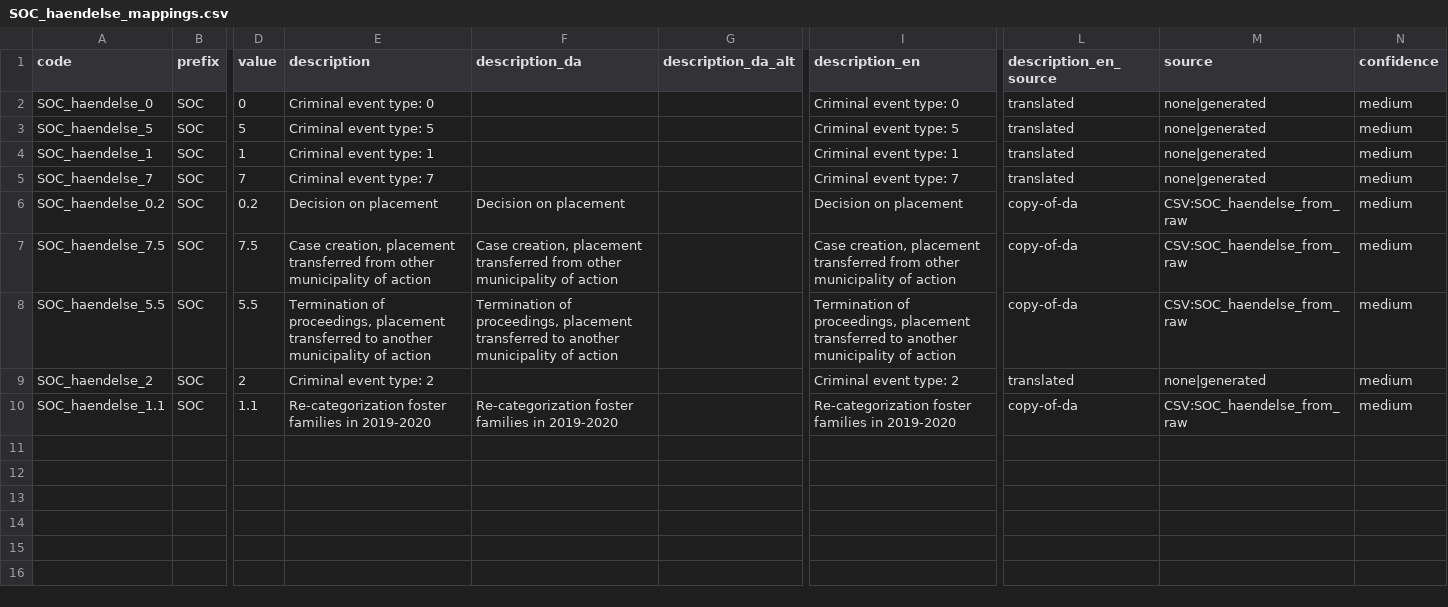
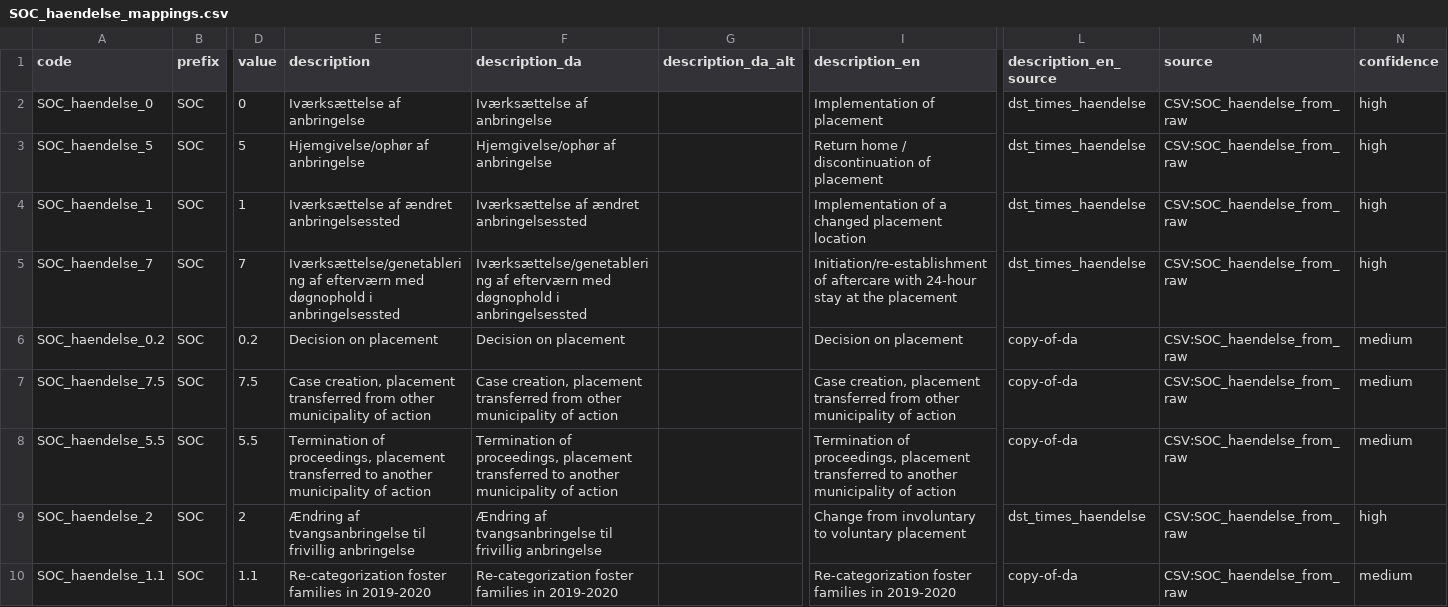
Before and after one commit to LCB0B/mapping_dst_tokens, a CSV file: hierarchical_vocab/MAPPINGS/SOC_haendelse_mappings.csv, drawn as a sheet; only a part is shown, gaps mark what is left out; the diff names each change by its address in the sheet, - before the commit and + after, or states it on an @@ line.

Commit message:
Fix SOC_haendelse (BUAF placement) + SOC_frakbkod (AFG_FRAKBKOD); flag SOC_fgslkod
SOC_haendelse = DST HAENDELSE (Udsatte børn og unge / anbringelse), table
D280601.TXT_ANB_HAENDELSE - out-of-home PLACEMENT events, not criminal. Integer codes
0/1/2/5/7 were labelled 'Criminal event type' -> filled verbatim from DST value set
(0=Iværksættelse af anbringelse, 1=ændret anbringelsessted, 2=tvang->frivillig,
5=Hjemgivelse/ophør, 7=efterværn). conf high.

SOC_frakbkod = DST AFG_FRAKBKOD (permanent-or-not): all 4 labels were hallucinated
(betinget/ubetinget/kørselsforbud) -> 1=bestandig, 2=endelig dom, 3=domsdato,
4=ikke mere bestandig. source=dst_afg_frakbkod, conf high.

SOC_fgslkod: KRIN institution-type 1-5 (open/closed/arresthus/semi-open/pension)
plausible but integer->type mapping not in any public source -> left untouched, flagged.
Integrity vocab=master=mappings=40,465.

```diff
--- a/hierarchical_vocab/MAPPINGS/SOC_haendelse_mappings.csv
+++ b/hierarchical_vocab/MAPPINGS/SOC_haendelse_mappings.csv
-E2 (description): Criminal event type: 0
+E2 (description): Iværksættelse af anbringelse
-F2 (description_da): (empty)
+F2 (description_da): Iværksættelse af anbringelse
-I2 (description_en): Criminal event type: 0
+I2 (description_en): Implementation of placement
-L2:L5 (description_en_source): translated
+L2:L5 (description_en_source): dst_times_haendelse
-M2:M5 (source): none|generated
+M2:M5 (source): CSV:SOC_haendelse_from_raw
-N2:N5 (confidence): medium
+N2:N5 (confidence): high
-E3 (description): Criminal event type: 5
+E3 (description): Hjemgivelse/ophør af anbringelse
-F3 (description_da): (empty)
+F3 (description_da): Hjemgivelse/ophør af anbringelse
-I3 (description_en): Criminal event type: 5
+I3 (description_en): Return home / discontinuation of placement
-E4 (description): Criminal event type: 1
+E4 (description): Iværksættelse af ændret anbringelsessted
-F4 (description_da): (empty)
+F4 (description_da): Iværksættelse af ændret anbringelsessted
-I4 (description_en): Criminal event type: 1
+I4 (description_en): Implementation of a changed placement location
-E5 (description): Criminal event type: 7
+E5 (description): Iværksættelse/genetablering af efterværn med døgnophold i anbringelsessted
-F5 (description_da): (empty)
+F5 (description_da): Iværksættelse/genetablering af efterværn med døgnophold i anbringelsessted
-I5 (description_en): Criminal event type: 7
+I5 (description_en): Initiation/re-establishment of aftercare with 24-hour stay at the placement
-E9 (description): Criminal event type: 2
+E9 (description): Ændring af tvangsanbringelse til frivillig anbringelse
-F9 (description_da): (empty)
+F9 (description_da): Ændring af tvangsanbringelse til frivillig anbringelse
-I9 (description_en): Criminal event type: 2
+I9 (description_en): Change from involuntary to voluntary placement
-L9 (description_en_source): translated
+L9 (description_en_source): dst_times_haendelse
-M9 (source): none|generated
+M9 (source): CSV:SOC_haendelse_from_raw
-N9 (confidence): medium
+N9 (confidence): high
```
Also changed, not shown: hierarchical_vocab/MAPPINGS/SOC_frakbkod_mappings.csv, hierarchical_vocab/MAPPINGS/SOURCES_DOCUMENTATION.csv, 3 other files.
